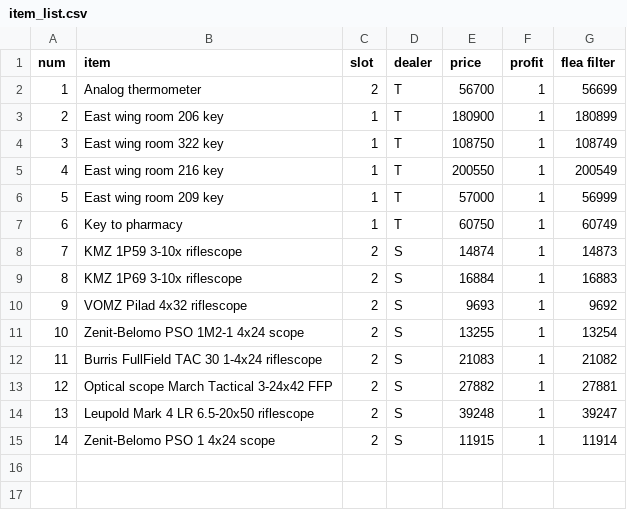
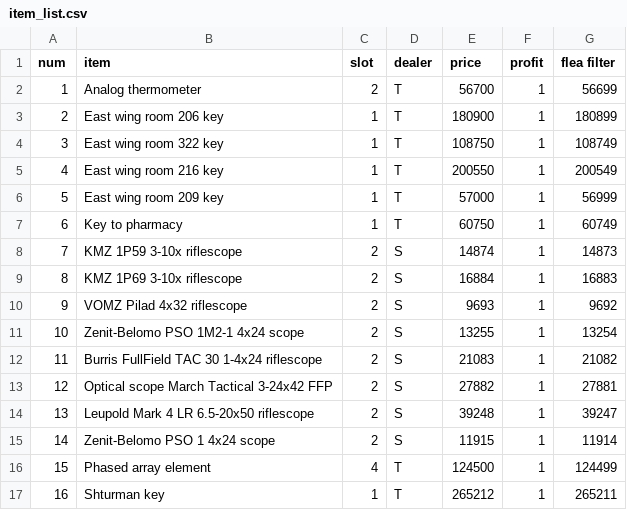
Before and after one commit to jwh107/Ez_money, a CSV file: item_list.csv, drawn as a sheet.

Commit message:
added 2 new items

```diff
--- a/item_list.csv
+++ b/item_list.csv
@@ -15 +15,3 @@ num,item,slot,dealer,price,profit,flea filter
 14,Zenit-Belomo PSO 1 4x24 scope,2,S,11915,1,11914
+15,Phased array element,4,T,124500,1,124499
+16,Shturman key,1,T,265212,1,265211
```
